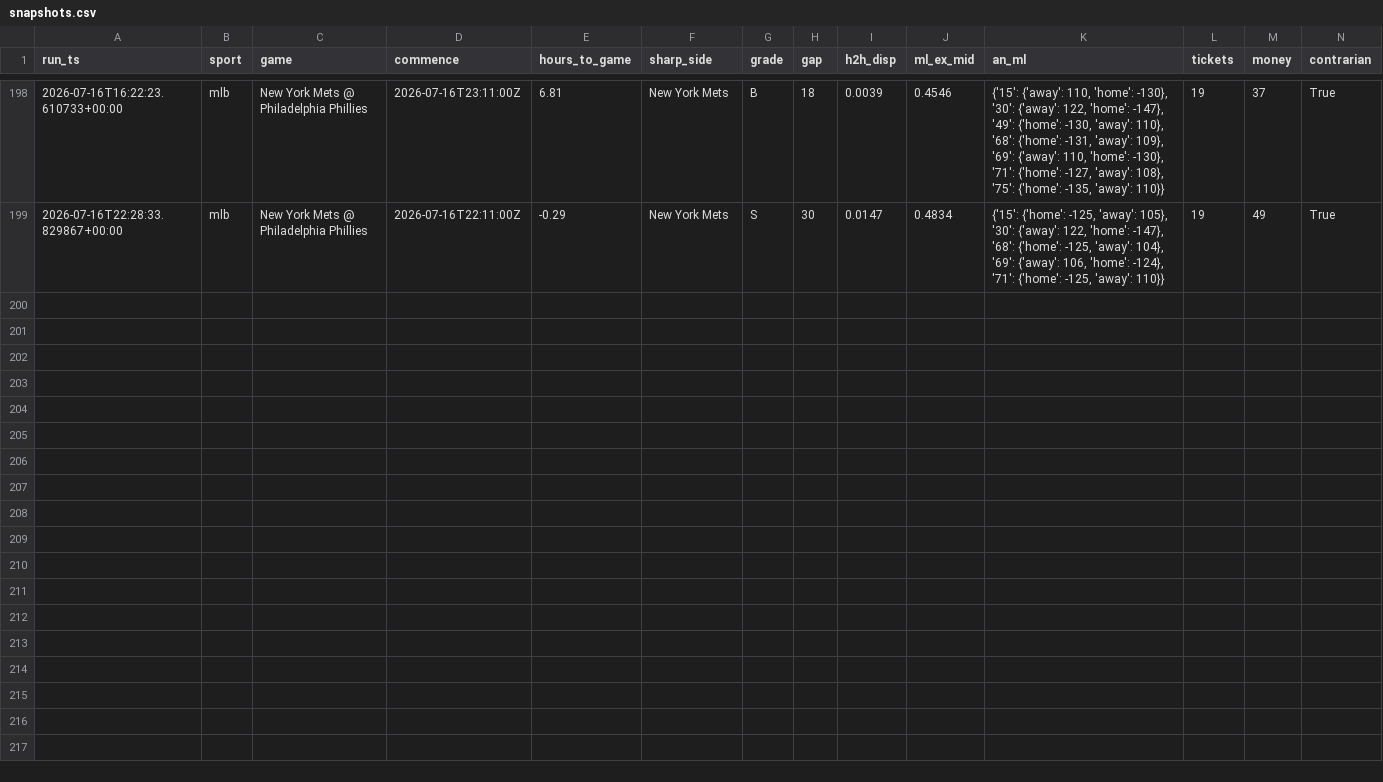
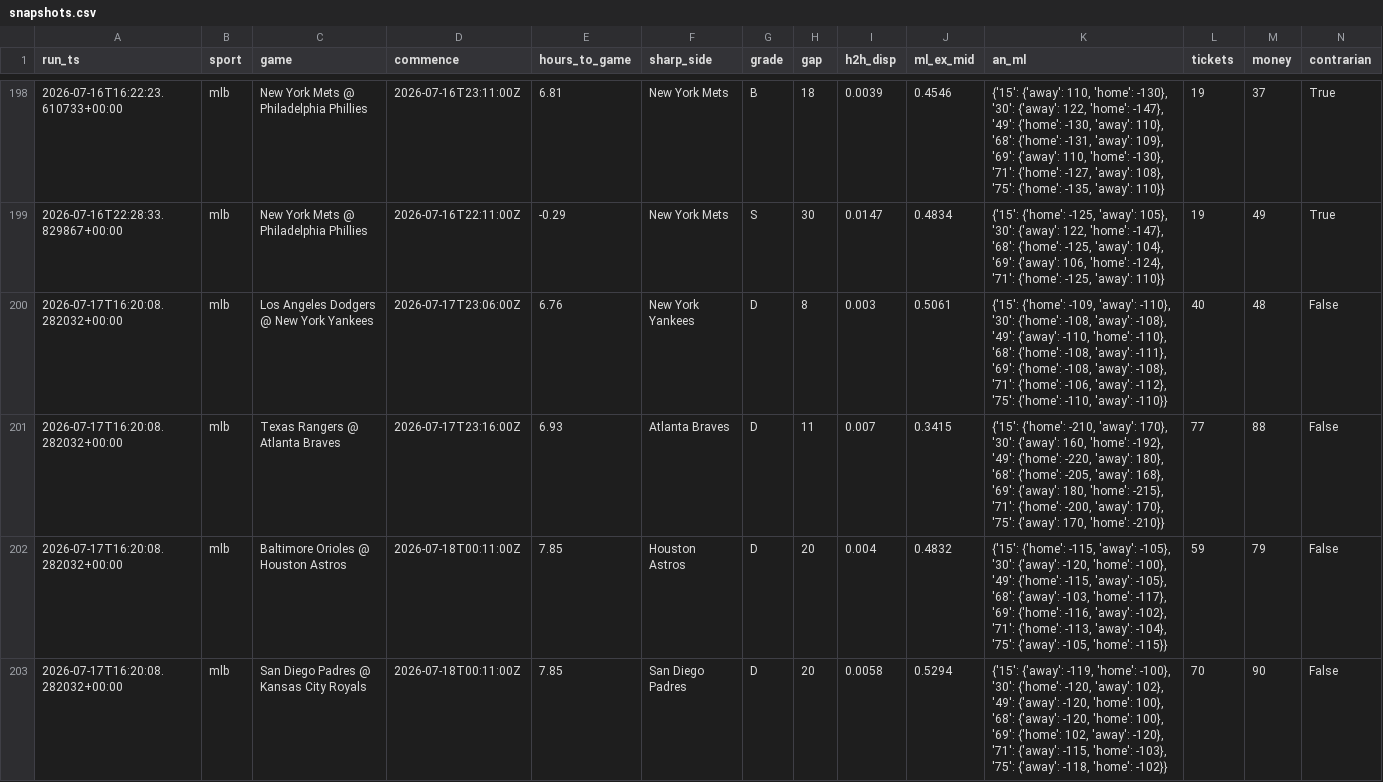
Before and after one commit to nfliegelman/ridgeseeker, a CSV file: docs/snapshots.csv, drawn as a sheet; only a part is shown, gaps mark what is left out; rows hold the shown columns only; the diff covers the shown part only; the diff names each change by its address in the sheet, - before the commit and + after, or states it on an @@ line.

```diff
--- a/docs/snapshots.csv
+++ b/docs/snapshots.csv
+row 200: 2026-07-17T16:20:08.282032+00:00 | mlb | Los Angeles Dodgers @ New York Yankees | 2026-07-17T23:06:00Z | 6.76 | New York Yankees | D | 8 | 0.003 | 0.5061 | {'15': {'home': -109, 'away': -110}, '30': {'home': -108, 'away': -108}, '49': {'away': -110, 'home': -110}, '68': {'home': -108, 'away': -111}, '69': {'home': -108, 'away': -108}, '71': {'home': -106, 'away': -112}, '75': {'home': -110, 'away': -110}} | 40 | 48 | False
+row 201: 2026-07-17T16:20:08.282032+00:00 | mlb | Texas Rangers @ Atlanta Braves | 2026-07-17T23:16:00Z | 6.93 | Atlanta Braves | D | 11 | 0.007 | 0.3415 | {'15': {'home': -210, 'away': 170}, '30': {'away': 160, 'home': -192}, '49': {'home': -220, 'away': 180}, '68': {'home': -205, 'away': 168}, '69': {'away': 180, 'home': -215}, '71': {'home': -200, 'away': 170}, '75': {'away': 170, 'home': -210}} | 77 | 88 | False
+row 202: 2026-07-17T16:20:08.282032+00:00 | mlb | Baltimore Orioles @ Houston Astros | 2026-07-18T00:11:00Z | 7.85 | Houston Astros | D | 20 | 0.004 | 0.4832 | {'15': {'home': -115, 'away': -105}, '30': {'away': -120, 'home': -100}, '49': {'home': -115, 'away': -105}, '68': {'away': -103, 'home': -117}, '69': {'home': -116, 'away': -102}, '71': {'home': -113, 'away': -104}, '75': {'away': -105, 'home': -115}} | 59 | 79 | False
+row 203: 2026-07-17T16:20:08.282032+00:00 | mlb | San Diego Padres @ Kansas City Royals | 2026-07-18T00:11:00Z | 7.85 | San Diego Padres | D | 20 | 0.0058 | 0.5294 | {'15': {'away': -119, 'home': -100}, '30': {'home': -120, 'away': 102}, '49': {'away': -120, 'home': 100}, '68': {'away': -120, 'home': 100}, '69': {'home': 102, 'away': -120}, '71': {'away': -115, 'home': -103}, '75': {'away': -118, 'home': -102}} | 70 | 90 | False
```
Also changed, not shown: 3 added rows elsewhere in this file, docs/bets.csv, docs/runlog.csv, 6 other files.
